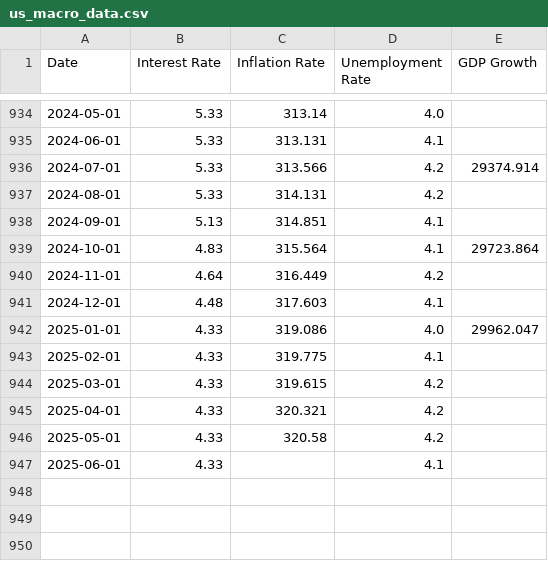
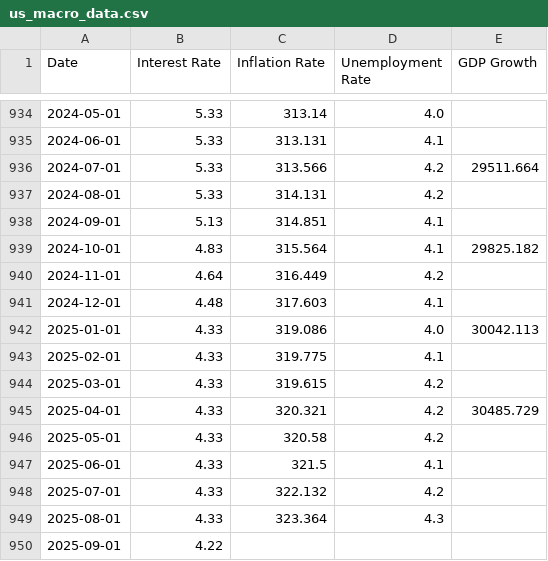
Before and after one commit to kongchenglc/QuantitativeTrading, a CSV file: data/us_macro_data.csv, drawn as a sheet; only a part is shown, gaps mark what is left out; the diff covers the shown part only.

```diff
--- a/data/us_macro_data.csv
+++ b/data/us_macro_data.csv
@@ -935,13 +935,16 @@ Date,Interest Rate,Inflation Rate,Unemployment Rate,GDP Growth
 2024-06-01,5.33,313.131,4.1,
-2024-07-01,5.33,313.566,4.2,29374.914
+2024-07-01,5.33,313.566,4.2,29511.664
 2024-08-01,5.33,314.131,4.2,
 2024-09-01,5.13,314.851,4.1,
-2024-10-01,4.83,315.564,4.1,29723.864
+2024-10-01,4.83,315.564,4.1,29825.182
 2024-11-01,4.64,316.449,4.2,
 2024-12-01,4.48,317.603,4.1,
-2025-01-01,4.33,319.086,4.0,29962.047
+2025-01-01,4.33,319.086,4.0,30042.113
 2025-02-01,4.33,319.775,4.1,
 2025-03-01,4.33,319.615,4.2,
-2025-04-01,4.33,320.321,4.2,
+2025-04-01,4.33,320.321,4.2,30485.729
 2025-05-01,4.33,320.58,4.2,
-2025-06-01,4.33,,4.1,
+2025-06-01,4.33,321.5,4.1,
+2025-07-01,4.33,322.132,4.2,
+2025-08-01,4.33,323.364,4.3,
+2025-09-01,4.22,,,
```
Also changed, not shown: 18 edited cells elsewhere in this file, data/cleaned_data.csv, data/nvidia_historical_data.csv, 2 other files.
